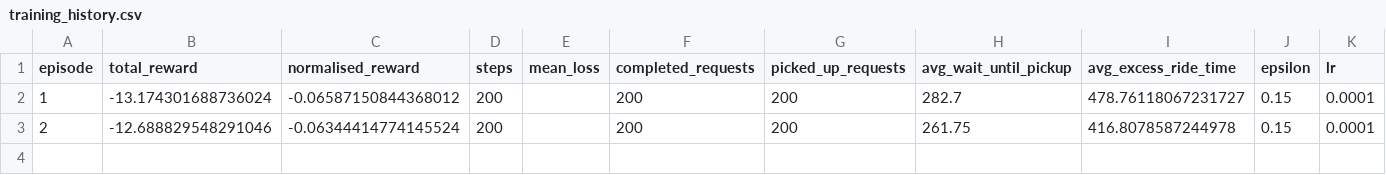
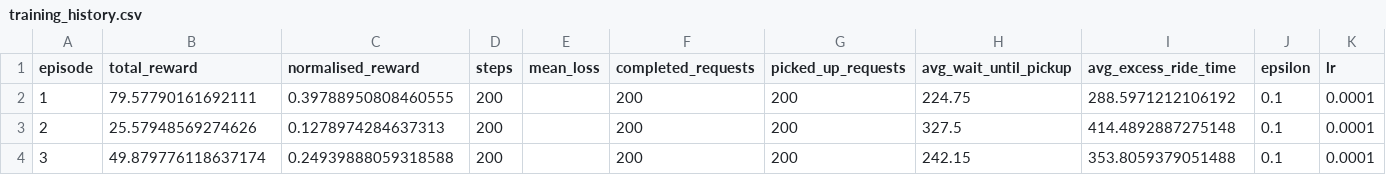
Before and after one commit to lawyunkaevincent/DQNVersion1, a CSV file: DQNetwork/artifacts/dqn_model/training_history.csv, drawn as a sheet.

```diff
--- a/DQNetwork/artifacts/dqn_model/training_history.csv
+++ b/DQNetwork/artifacts/dqn_model/training_history.csv
@@ -1,3 +1,4 @@
 episode,total_reward,normalised_reward,steps,mean_loss,completed_requests,picked_up_requests,avg_wait_until_pickup,avg_excess_ride_time,epsilon,lr
-1,-13.174301688736024,-0.06587150844368012,200,,200,200,282.7,478.76118067231727,0.15,0.0001
-2,-12.688829548291046,-0.06344414774145524,200,,200,200,261.75,416.8078587244978,0.15,0.0001
+1,79.57790161692111,0.39788950808460555,200,,200,200,224.75,288.5971212106192,0.1,0.0001
+2,25.57948569274626,0.1278974284637313,200,,200,200,327.5,414.4892887275148,0.1,0.0001
+3,49.879776118637174,0.24939888059318588,200,,200,200,242.15,353.8059379051488,0.1,0.0001
```
Also changed, not shown: 21 other files.
